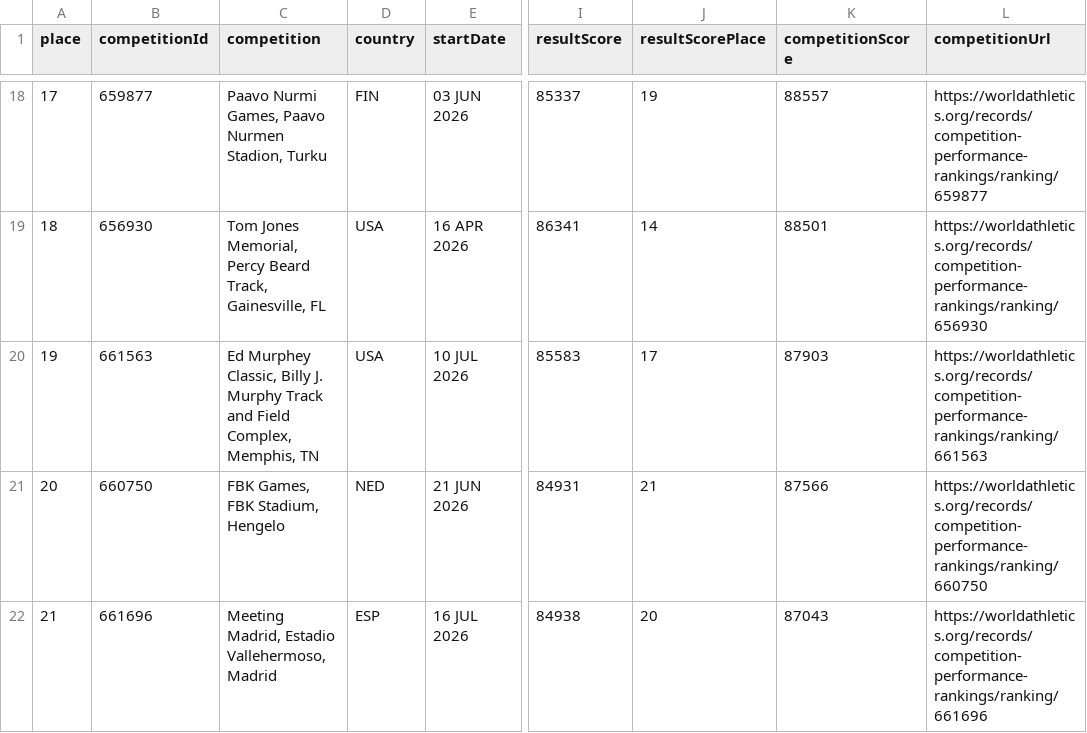
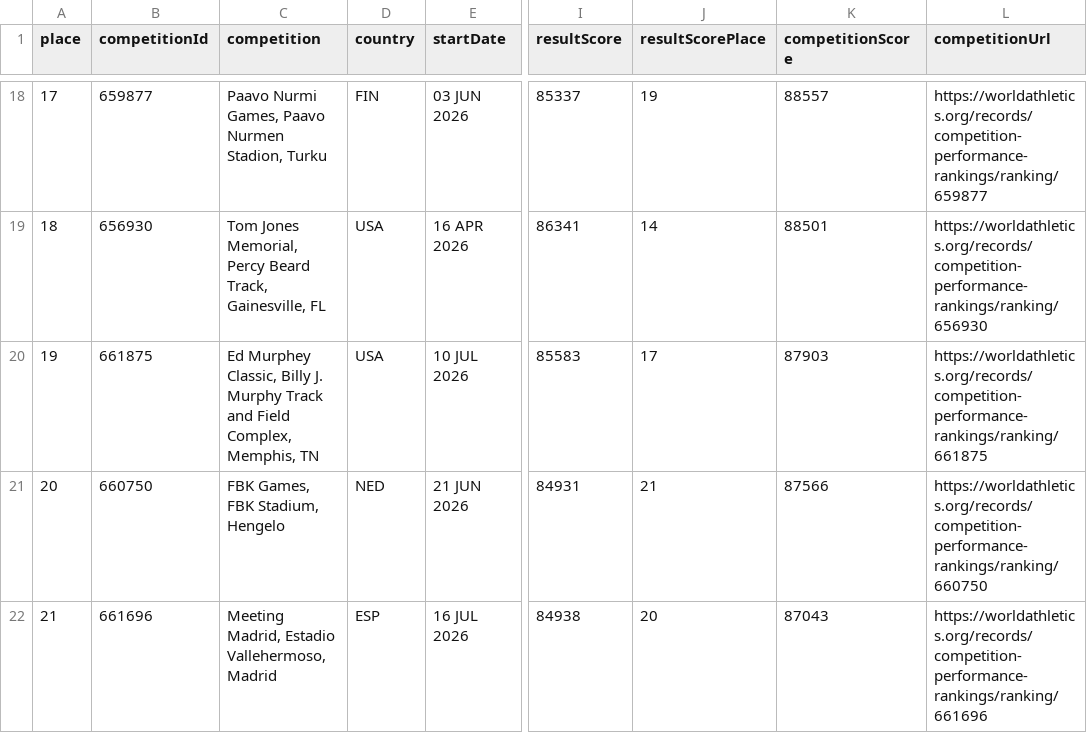
Before and after one commit to nimarion/worldathletics-competition-performance-ranking, a CSV file: data/2026.csv, drawn as a sheet; only a part is shown, gaps mark what is left out; the diff names each change by its address in the sheet, - before the commit and + after, or states it on an @@ line.

```diff
--- a/data/2026.csv
+++ b/data/2026.csv
-B20 (competitionId): 661563
+B20 (competitionId): 661875
-L20 (competitionUrl): https://worldathletics.org/records/competition-performance-rankings/ranking/661563
+L20 (competitionUrl): https://worldathletics.org/records/competition-performance-rankings/ranking/661875
```
